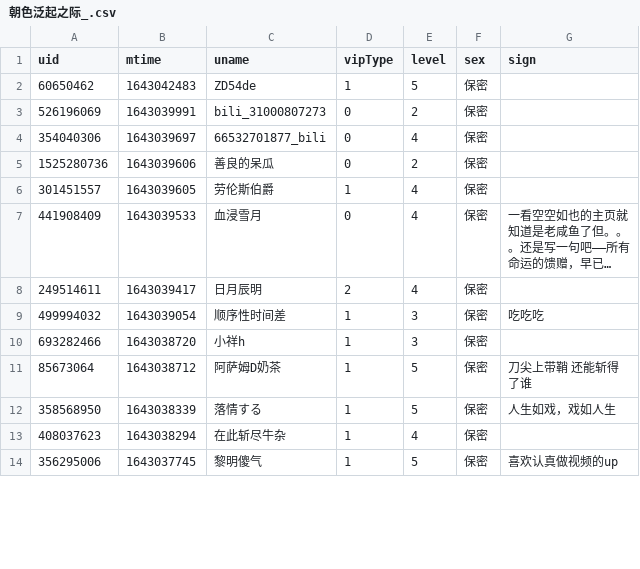
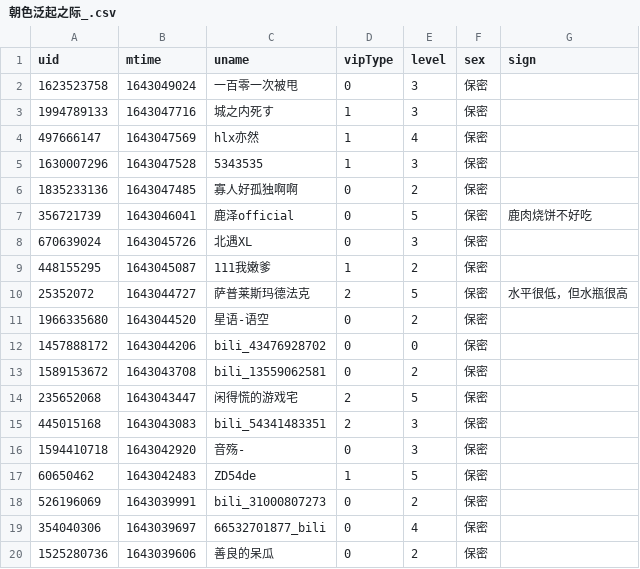
Before and after one commit to Brx86/web, a CSV file: 439916362/朝色泛起之际_.csv, drawn as a sheet; only a part is shown; the shorter side is filled out with more unchanged rows; long unchanged cells end in …; the diff covers the shown part only.

```diff
--- a/439916362/朝色泛起之际_.csv
+++ b/439916362/朝色泛起之际_.csv
@@ -1,2 +1,17 @@
 uid,mtime,uname,vipType,level,sex,sign
+1623523758,1643049024,一百零一次被甩,0,3,保密,
+1994789133,1643047716,城之内死す,1,3,保密,
+497666147,1643047569,hlx亦然,1,4,保密,
+1630007296,1643047528,5343535,1,3,保密,
+1835233136,1643047485,寡人好孤独啊啊,0,2,保密,
+356721739,1643046041,鹿泽official,0,5,保密,鹿肉烧饼不好吃
+670639024,1643045726,北遇XL,0,3,保密,
+448155295,1643045087,111我嫩爹,1,2,保密,
+25352072,1643044727,萨普莱斯玛德法克,2,5,保密,水平很低，但水瓶很高
+1966335680,1643044520,星语-语空,0,2,保密,
+1457888172,1643044206,bili_43476928702,0,0,保密,
+1589153672,1643043708,bili_13559062581,0,2,保密,
+235652068,1643043447,闲得慌的游戏宅,2,5,保密,
+445015168,1643043083,bili_54341483351,2,3,保密,
+1594410718,1643042920,音殇-,0,3,保密,
 60650462,1643042483,ZD54de,1,5,保密,
```
Also changed, not shown: 15 removed rows elsewhere in this file, 172809260/晨露ZLQ.csv, 25773550/Ayatale.csv, 3 other files.
